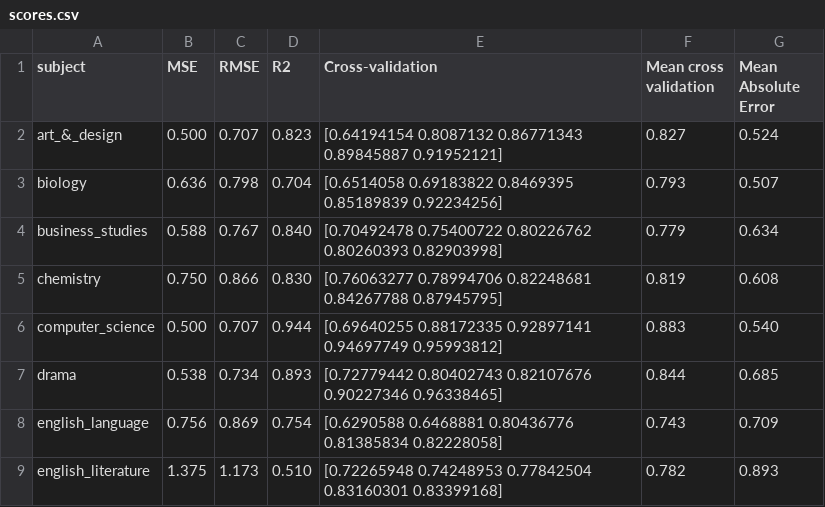
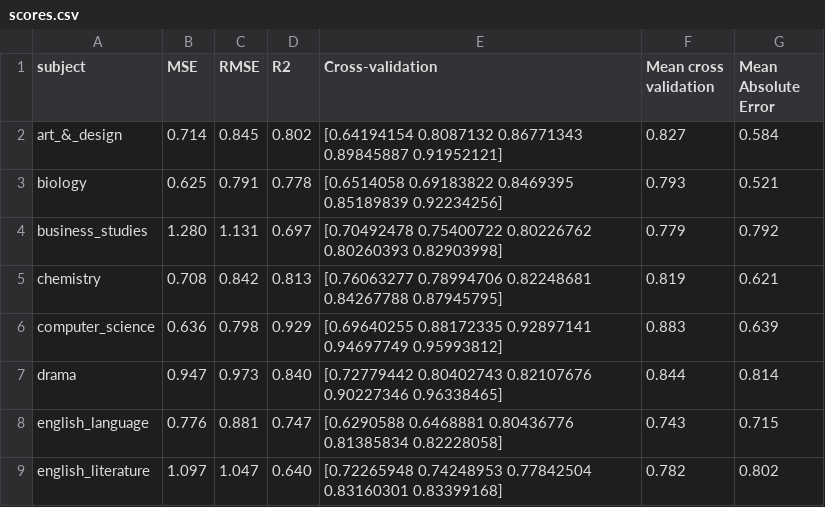
Before and after one commit to robertwiles123/subject_predictions, a CSV file: ridge_scores/scores.csv, drawn as a sheet; only a part is shown; the diff covers the shown part only.

```diff
--- a/ridge_scores/scores.csv
+++ b/ridge_scores/scores.csv
@@ -1,9 +1,9 @@
 subject,MSE,RMSE,R2,Cross-validation,Mean cross validation,Mean Absolute Error
-art_&_design,0.500,0.707,0.823,[0.64194154 0.8087132  0.86771343 0.89845887 0.91952121],0.827,0.524
-biology,0.636,0.798,0.704,[0.6514058  0.69183822 0.8469395  0.85189839 0.92234256],0.793,0.507
-business_studies,0.588,0.767,0.840,[0.70492478 0.75400722 0.80226762 0.80260393 0.82903998],0.779,0.634
-chemistry,0.750,0.866,0.830,[0.76063277 0.78994706 0.82248681 0.84267788 0.87945795],0.819,0.608
-computer_science,0.500,0.707,0.944,[0.69640255 0.88172335 0.92897141 0.94697749 0.95993812],0.883,0.540
-drama,0.538,0.734,0.893,[0.72779442 0.80402743 0.82107676 0.90227346 0.96338465],0.844,0.685
-english_language,0.756,0.869,0.754,[0.6290588  0.6468881  0.80436776 0.81385834 0.82228058],0.743,0.709
-english_literature,1.375,1.173,0.510,[0.72265948 0.74248953 0.77842504 0.83160301 0.83399168],0.782,0.893
+art_&_design,0.714,0.845,0.802,[0.64194154 0.8087132  0.86771343 0.89845887 0.91952121],0.827,0.584
+biology,0.625,0.791,0.778,[0.6514058  0.69183822 0.8469395  0.85189839 0.92234256],0.793,0.521
+business_studies,1.280,1.131,0.697,[0.70492478 0.75400722 0.80226762 0.80260393 0.82903998],0.779,0.792
+chemistry,0.708,0.842,0.813,[0.76063277 0.78994706 0.82248681 0.84267788 0.87945795],0.819,0.621
+computer_science,0.636,0.798,0.929,[0.69640255 0.88172335 0.92897141 0.94697749 0.95993812],0.883,0.639
+drama,0.947,0.973,0.840,[0.72779442 0.80402743 0.82107676 0.90227346 0.96338465],0.844,0.814
+english_language,0.776,0.881,0.747,[0.6290588  0.6468881  0.80436776 0.81385834 0.82228058],0.743,0.715
+english_literature,1.097,1.047,0.640,[0.72265948 0.74248953 0.77842504 0.83160301 0.83399168],0.782,0.802
```
Also changed, not shown: 52 edited cells elsewhere in this file, 48 other files.
